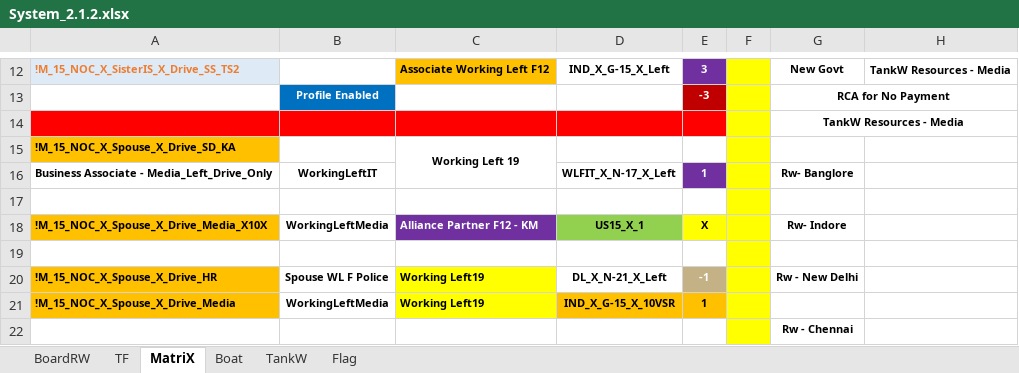
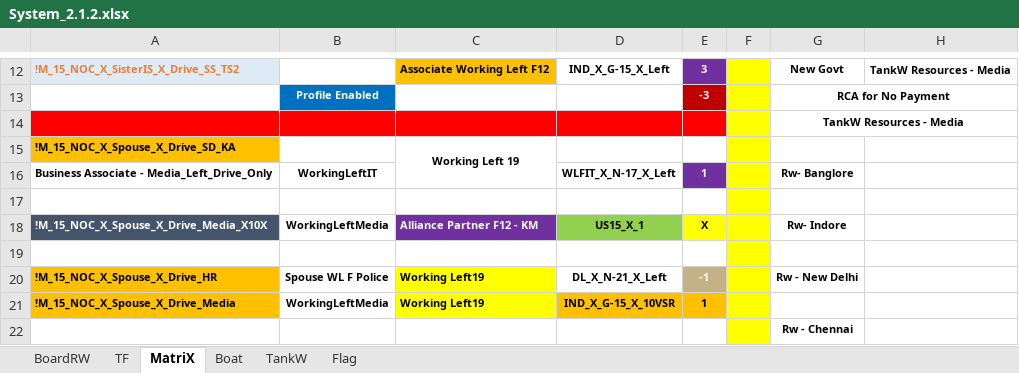
Before and after one commit to sawanCoder11/System_Work_RW, an Excel workbook: System_2.1.2.xlsx, sheet MatriX, drawn as a sheet; only a part is shown, gaps mark what is left out; values as stored, in another font and other column widths than the file's, no borders; the diff names each change by its address in the sheet, - before the commit and + after, or states it on an @@ line.

```diff
--- a/System_2.1.2.xlsx (sheet MatriX)
+++ b/System_2.1.2.xlsx (sheet MatriX)
@@ A18 fill: #FFC000 → #44546A, text colour: black → #FFFFFF @@
```
Also changed, not shown: sheet TF, sheet Boat.
